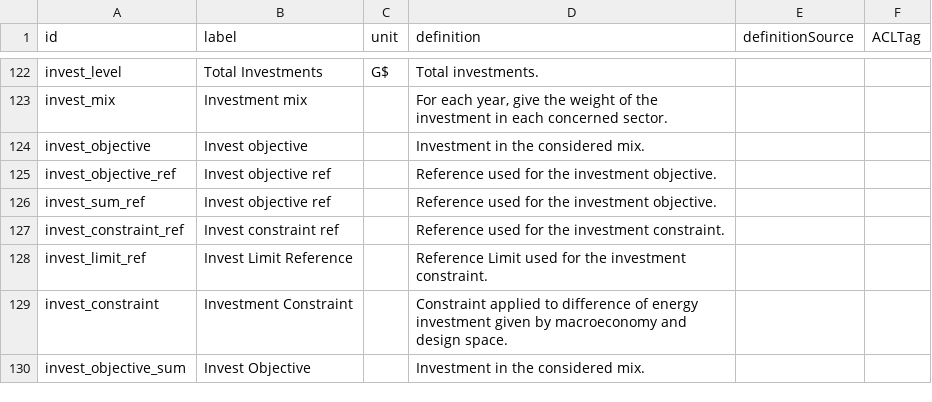
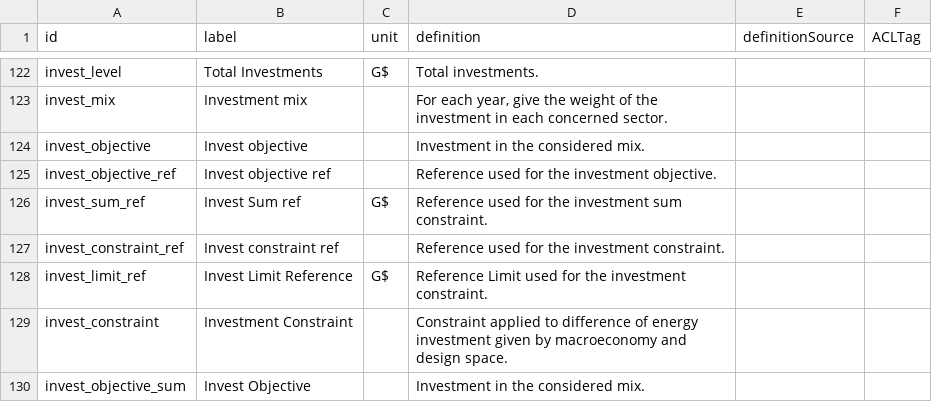
Before and after one commit to os-climate/witness-energy, a CSV file: parameters_glossary.csv, drawn as a sheet; only a part is shown, gaps mark what is left out.

Commit message:
Update invest sum constraint (default+units)

```diff
--- a/parameters_glossary.csv
+++ b/parameters_glossary.csv
@@ -125,5 +125,5 @@ invest_objective,Invest objective,,Investment in the considered mix.,,
 invest_objective_ref,Invest objective ref,,Reference used for the investment objective.,,
-invest_sum_ref,Invest objective ref,,Reference used for the investment objective.,,
+invest_sum_ref,Invest Sum ref,G$,Reference used for the investment sum constraint.,,
 invest_constraint_ref,Invest constraint ref,,Reference used for the investment constraint.,,
-invest_limit_ref,Invest Limit Reference,,Reference Limit used for the investment constraint.,,
+invest_limit_ref,Invest Limit Reference,G$,Reference Limit used for the investment constraint.,,
 invest_constraint,Investment Constraint,,Constraint applied to difference of energy investment given by macroeconomy and design space.,,
```
Also changed, not shown: 3 other files.
